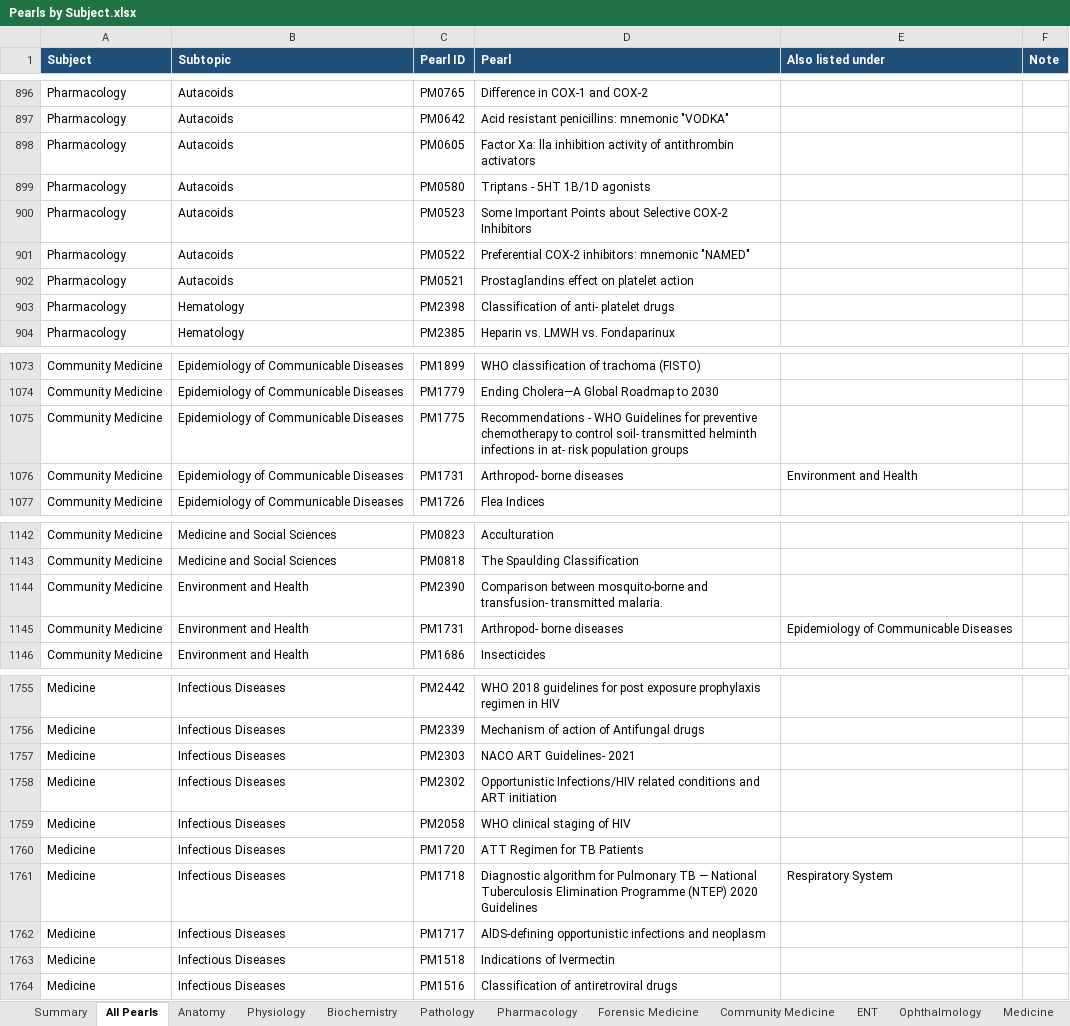
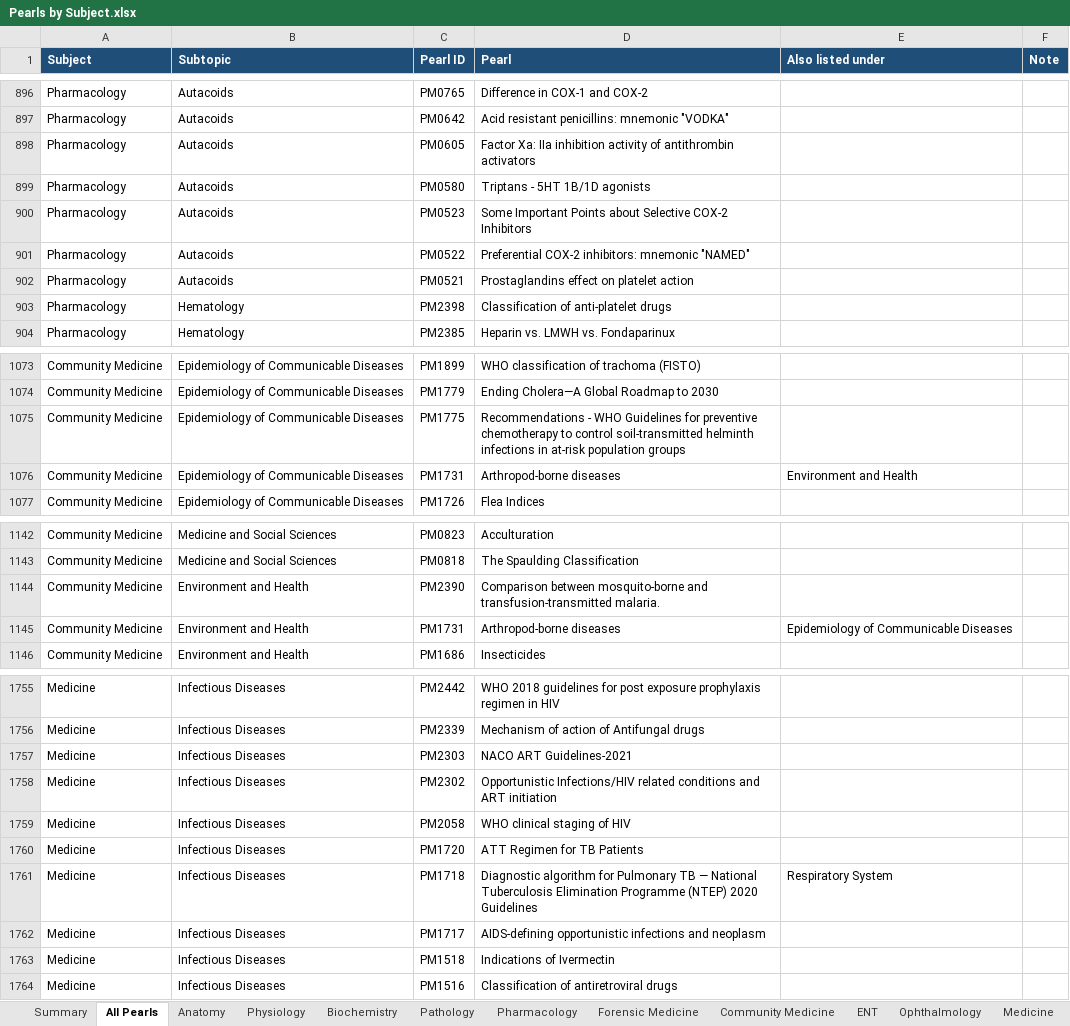
Before and after one commit to iashwinhg19/sparrow, an Excel workbook: pearls/Pearls by Subject.xlsx, sheet All Pearls, drawn as a sheet; only a part is shown, gaps mark what is left out; values as stored, in another font and other column widths than the file's, no borders; charts and pictures not drawn; the diff covers the shown part only; the diff names each change by its address in the sheet, - before the commit and + after, or states it on an @@ line.

```diff
--- a/pearls/Pearls by Subject.xlsx (sheet All Pearls)
+++ b/pearls/Pearls by Subject.xlsx (sheet All Pearls)
-D898 (Pearl): Factor Xa: lla inhibition activity…
+D898 (Pearl): Factor Xa: IIa inhibition activity…
-D903 (Pearl): Classification of anti- platelet drugs
+D903 (Pearl): Classification of anti-platelet drugs
-D1075 (Pearl): …to control soil- transmitted helminth infections in at- risk population groups
+D1075 (Pearl): …to control soil-transmitted helminth infections in at-risk population groups
-D1076 (Pearl): Arthropod- borne diseases
+D1076 (Pearl): Arthropod-borne diseases
-D1144 (Pearl): …mosquito-borne and transfusion- transmitted malaria.
+D1144 (Pearl): …mosquito-borne and transfusion-transmitted malaria.
-D1145 (Pearl): Arthropod- borne diseases
+D1145 (Pearl): Arthropod-borne diseases
-D1757 (Pearl): NACO ART Guidelines- 2021
+D1757 (Pearl): NACO ART Guidelines-2021
-D1762 (Pearl): AlDS-defining opportunistic infections…
+D1762 (Pearl): AIDS-defining opportunistic infections…
-D1763 (Pearl): Indications of lvermectin
+D1763 (Pearl): Indications of Ivermectin
```
Also changed, not shown: 42 edited cells elsewhere in this sheet, sheet Surgery, sheet Community Medicine, sheet Medicine, sheet Pharmacology, sheet Physiology, sheet Pathology, 10 more sheets, 3 other files.
